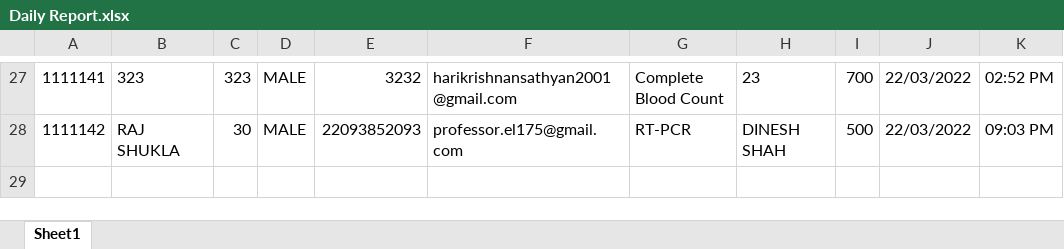
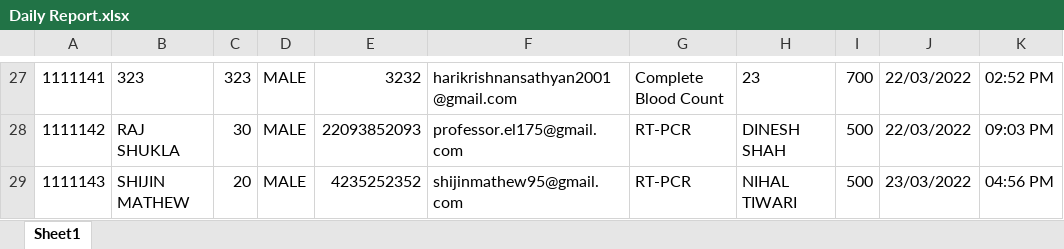
Before and after one commit to krishna175/MyProjects, an Excel workbook: Patholab/Python/Daily Report.xlsx, sheet Sheet1, drawn as a sheet; only a part is shown, gaps mark what is left out; values as stored, in another font and other column widths than the file's, no borders; the diff names each change by its address in the sheet, - before the commit and + after, or states it on an @@ line.

```diff
--- a/Patholab/Python/Daily Report.xlsx (sheet Sheet1)
+++ b/Patholab/Python/Daily Report.xlsx (sheet Sheet1)
+row 29: 1111143 | SHIJIN MATHEW | 20 | MALE | 4235252352 | shijinmathew95@gmail.com | RT-PCR | NIHAL TIWARI | 500 | 23/03/2022 | 04:56 PM
```
Also changed, not shown: 21 other files.
